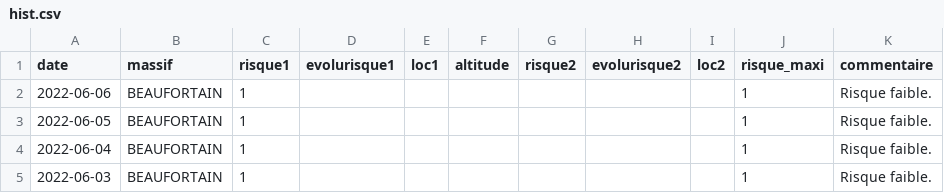
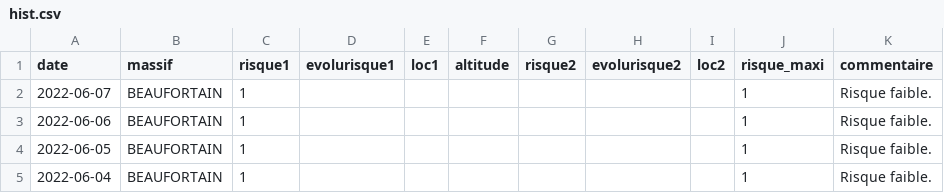
Before and after one commit to qloridant/meteofrance_bra_hist, a CSV file: src/data/BEAUFORTAIN/hist.csv, drawn as a sheet; only a part is shown; the shorter side is filled out with more unchanged rows.

Commit message:
Daily automatic file update

```diff
--- a/src/data/BEAUFORTAIN/hist.csv
+++ b/src/data/BEAUFORTAIN/hist.csv
@@ -1,2 +1,3 @@
 date, massif, risque1, evolurisque1, loc1, altitude, risque2, evolurisque2, loc2, risque_maxi, commentaire
+2022-06-07,BEAUFORTAIN,1,,,,,,,1,Risque faible.
 2022-06-06,BEAUFORTAIN,1,,,,,,,1,Risque faible.
```
